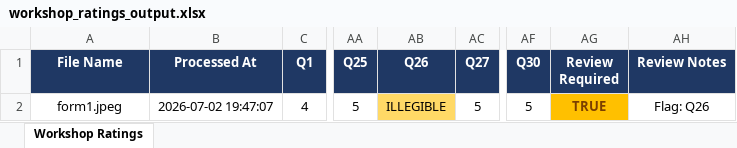
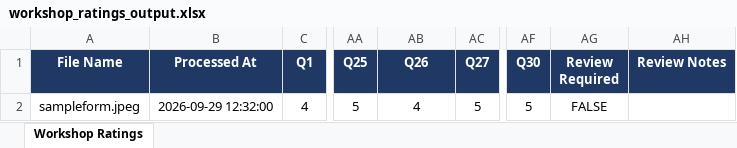
Before and after one commit to gcoenwebber/Nirman-Data-Entry-Automation, an Excel workbook: workshop_ratings_output.xlsx, sheet Workshop Ratings, drawn as a sheet; only a part is shown, gaps mark what is left out; values as stored, in another font and other column widths than the file's, no borders; the diff names each change by its address in the sheet, - before the commit and + after, or states it on an @@ line.

```diff
--- a/workshop_ratings_output.xlsx (sheet Workshop Ratings)
+++ b/workshop_ratings_output.xlsx (sheet Workshop Ratings)
-A2 (File Name): form1.jpeg
+A2 (File Name): sampleform.jpeg
-B2 (Processed At): 2026-07-02 19:47:07
+B2 (Processed At): 2026-09-29 12:32:00
-AB2 (Q26): ILLEGIBLE
+AB2 (Q26): 4
-AB2 fill: #FFD966
+AB2 fill: none
-AG2 (Review Required): TRUE
+AG2 (Review Required): FALSE
@@ AG2 fill: #FFC000 → none, bold: on → off, text colour: #7B3F00 → black @@
-AH2 (Review Notes): Flag: Q26
+AH2 (Review Notes): (empty)
```
Also changed, not shown: 35 other files.
